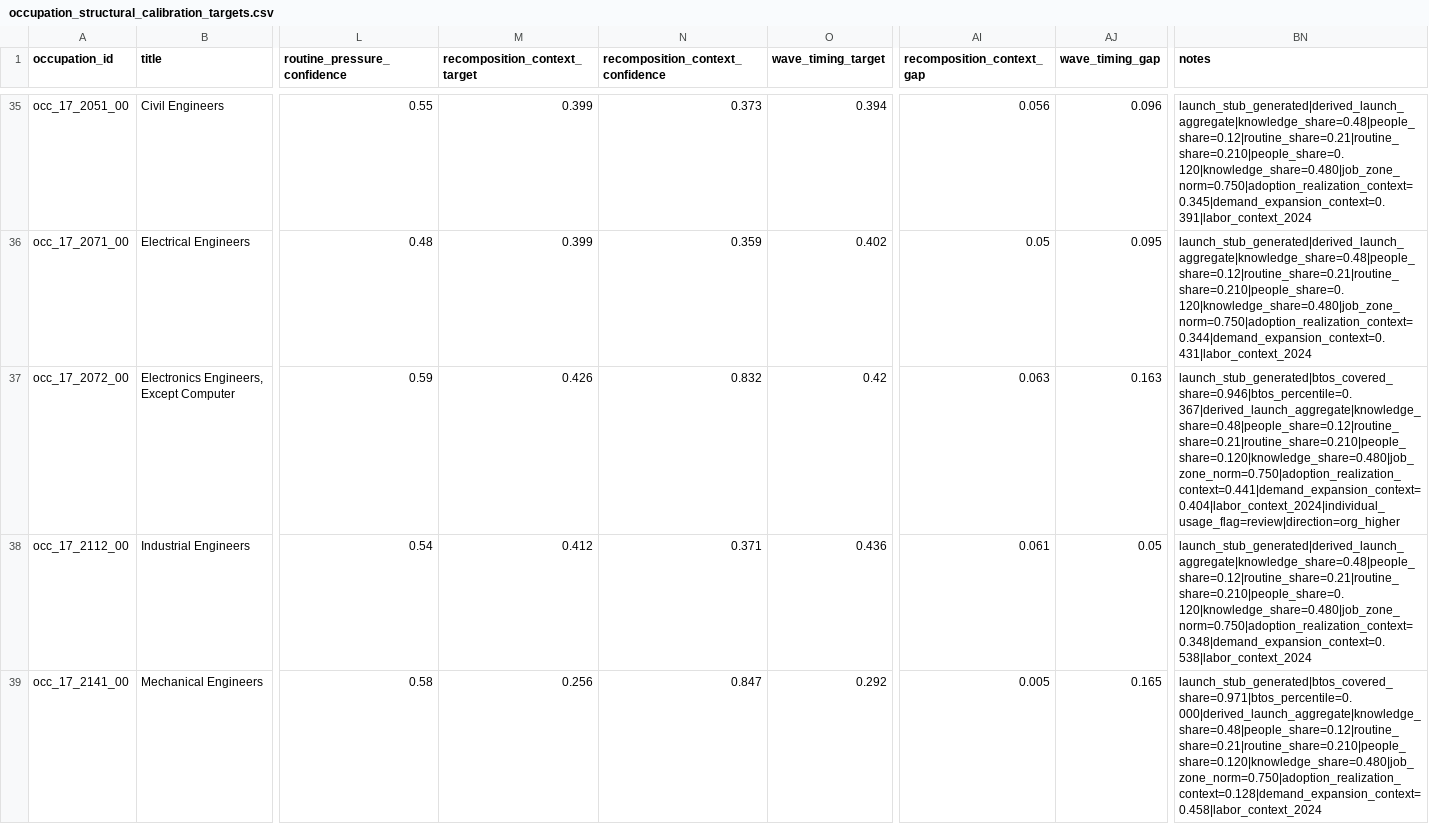
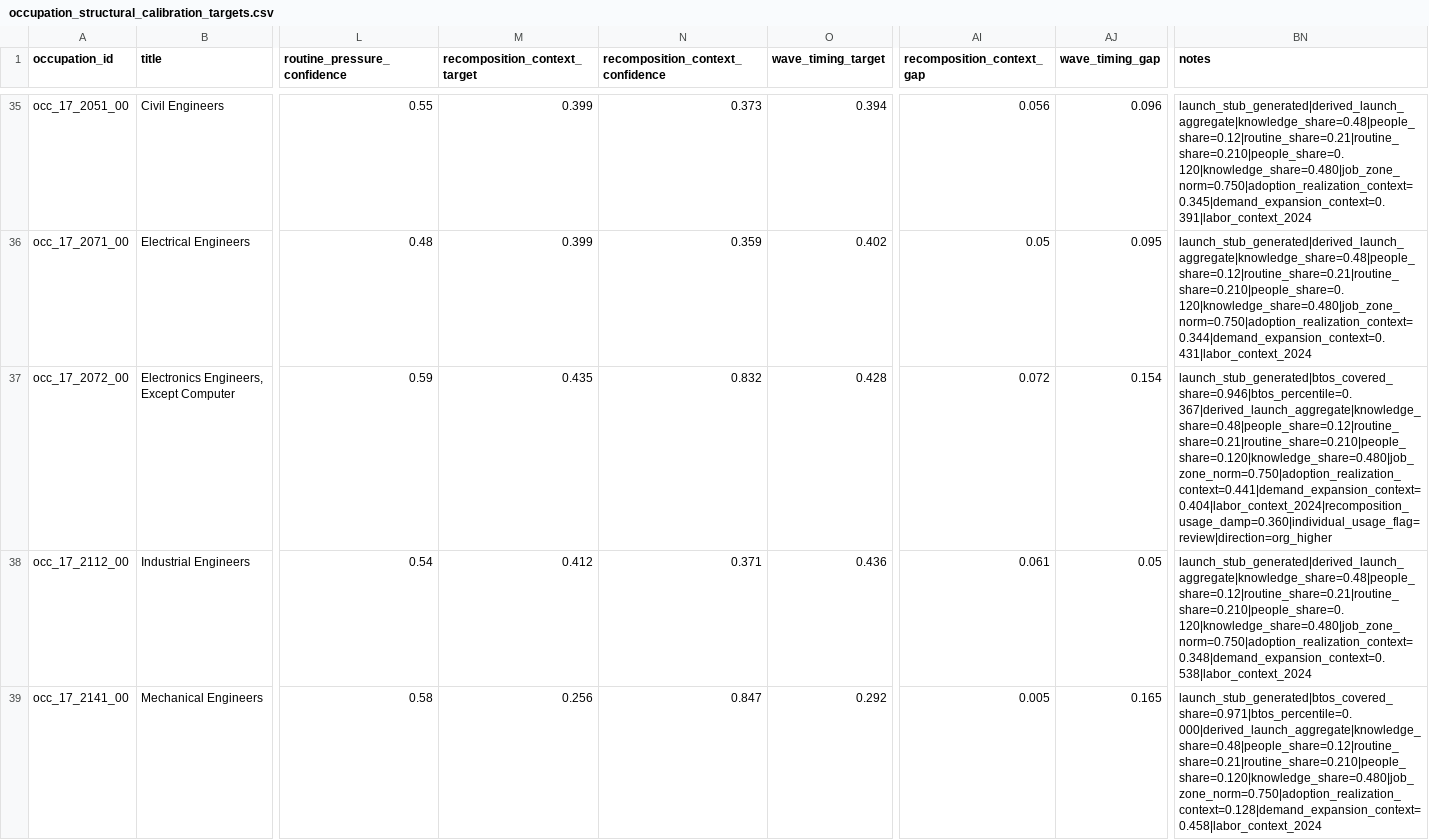
Before and after one commit to wrenthejewels/DLYJ, a CSV file: data/normalized/occupation_structural_calibration_targets.csv, drawn as a sheet; only a part is shown, gaps mark what is left out; the diff covers the shown part only; the diff names each change by its address in the sheet, - before the commit and + after, or states it on an @@ line.

Commit message:
Recalibrate journalism recomposition targets

```diff
--- a/data/normalized/occupation_structural_calibration_targets.csv
+++ b/data/normalized/occupation_structural_calibration_targets.csv
-M37 (recomposition_context_target): 0.426
+M37 (recomposition_context_target): 0.435
-O37 (wave_timing_target): 0.42
+O37 (wave_timing_target): 0.428
-AI37 (recomposition_context_gap): 0.063
+AI37 (recomposition_context_gap): 0.072
-AJ37 (wave_timing_gap): 0.163
+AJ37 (wave_timing_gap): 0.154
-BN37 (notes): launch_stub_generated|btos_covered_share=0.946|btos_percentile=0.367|derived_launch_aggregate|knowledge_share=0.48|people_share=0.12|routine_share=0.21|routine_share=0.210|people_share=0.120|knowledge_share=0.480|job_zone_norm=0.750|adoption_realization_context=0.441|demand_expansion_context=0.404|labor_context_2024|individual_usage_flag=review|direction=org_higher
+BN37 (notes): launch_stub_generated|btos_covered_share=0.946|btos_percentile=0.367|derived_launch_aggregate|knowledge_share=0.48|people_share=0.12|routine_share=0.21|routine_share=0.210|people_share=0.120|knowledge_share=0.480|job_zone_norm=0.750|adoption_realization_context=0.441|demand_expansion_context=0.404|labor_context_2024|recomposition_usage_damp=0.360|individual_usage_flag=review|direction=org_higher
```
Also changed, not shown: 71 edited cells elsewhere in this file, data/normalized/occupation_role_explanations.csv, data/normalized/occupation_role_transformation.csv, 6 other files.
